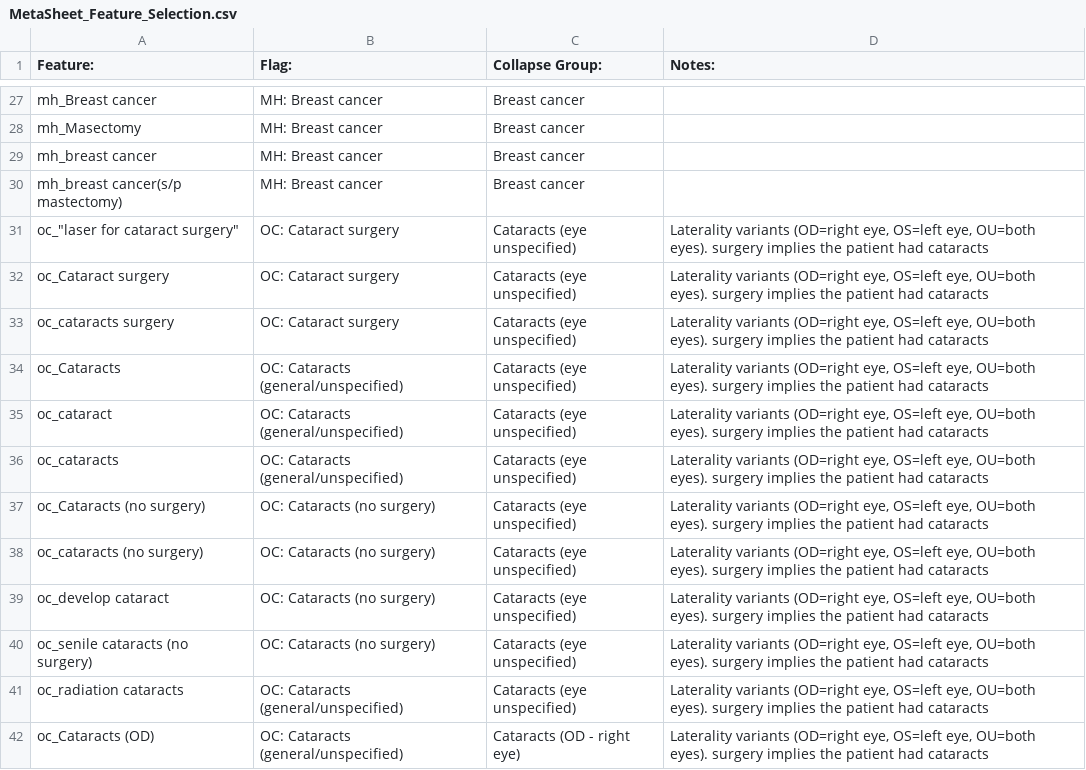
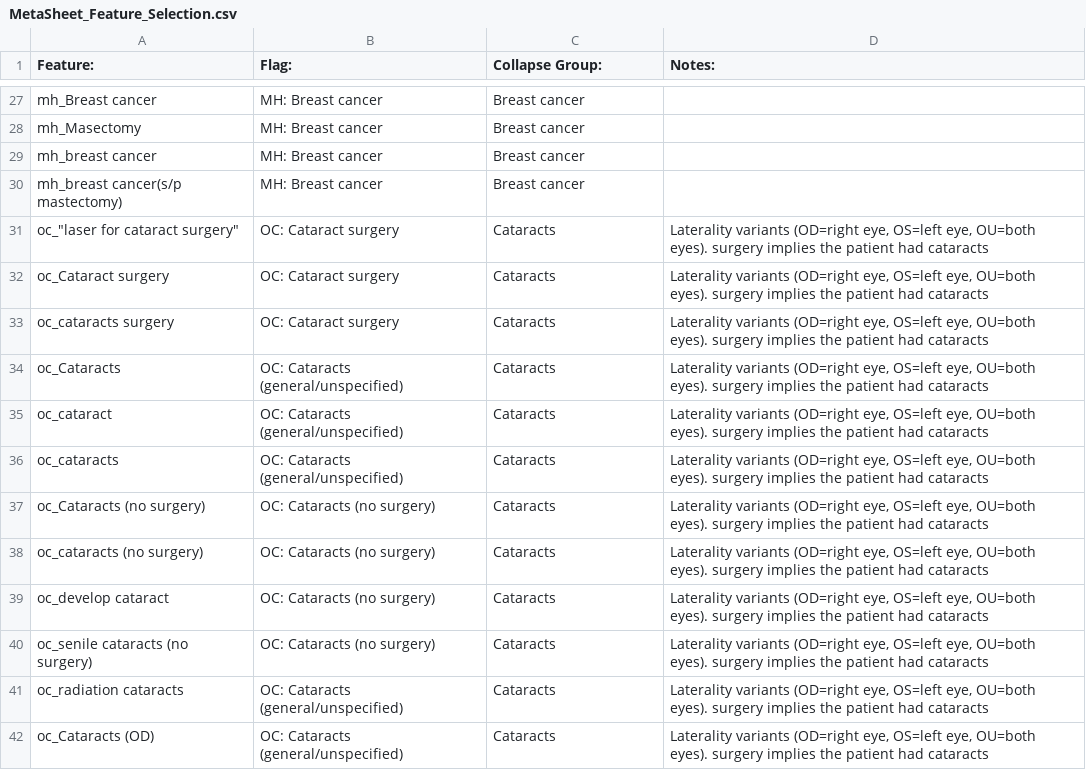
Before and after one commit to Brayan695/RNAseq-AMD, a CSV file: Dataset/MetaSheet_Feature_Selection.csv, drawn as a sheet; only a part is shown, gaps mark what is left out; the diff covers the shown part only.

Commit message:
Add files via upload

```diff
--- a/Dataset/MetaSheet_Feature_Selection.csv
+++ b/Dataset/MetaSheet_Feature_Selection.csv
@@ -30,13 +30,13 @@ mh_breast cancer,MH: Breast cancer,Breast cancer,
 mh_breast cancer(s/p mastectomy),MH: Breast cancer,Breast cancer,
-"oc_""laser for cataract surgery""",OC: Cataract surgery,Cataracts (eye unspecified),"Laterality variants (OD=right eye, OS=left eye, OU=both eyes). surgery implies the patient had cataracts"
-oc_Cataract surgery,OC: Cataract surgery,Cataracts (eye unspecified),"Laterality variants (OD=right eye, OS=left eye, OU=both eyes). surgery implies the patient had cataracts"
-oc_cataracts surgery,OC: Cataract surgery,Cataracts (eye unspecified),"Laterality variants (OD=right eye, OS=left eye, OU=both eyes). surgery implies the patient had cataracts"
-oc_Cataracts,OC: Cataracts (general/unspecified),Cataracts (eye unspecified),"Laterality variants (OD=right eye, OS=left eye, OU=both eyes). surgery implies the patient had cataracts"
-oc_cataract,OC: Cataracts (general/unspecified),Cataracts (eye unspecified),"Laterality variants (OD=right eye, OS=left eye, OU=both eyes). surgery implies the patient had cataracts"
-oc_cataracts,OC: Cataracts (general/unspecified),Cataracts (eye unspecified),"Laterality variants (OD=right eye, OS=left eye, OU=both eyes). surgery implies the patient had cataracts"
-oc_Cataracts (no surgery),OC: Cataracts (no surgery),Cataracts (eye unspecified),"Laterality variants (OD=right eye, OS=left eye, OU=both eyes). surgery implies the patient had cataracts"
-oc_cataracts (no surgery),OC: Cataracts (no surgery),Cataracts (eye unspecified),"Laterality variants (OD=right eye, OS=left eye, OU=both eyes). surgery implies the patient had cataracts"
-oc_develop cataract,OC: Cataracts (no surgery),Cataracts (eye unspecified),"Laterality variants (OD=right eye, OS=left eye, OU=both eyes). surgery implies the patient had cataracts"
-oc_senile cataracts (no surgery),OC: Cataracts (no surgery),Cataracts (eye unspecified),"Laterality variants (OD=right eye, OS=left eye, OU=both eyes). surgery implies the patient had cataracts"
-oc_radiation cataracts,OC: Cataracts (general/unspecified),Cataracts (eye unspecified),"Laterality variants (OD=right eye, OS=left eye, OU=both eyes). surgery implies the patient had cataracts"
-oc_Cataracts (OD),OC: Cataracts (general/unspecified),Cataracts (OD - right eye),"Laterality variants (OD=right eye, OS=left eye, OU=both eyes). surgery implies the patient had cataracts"
+"oc_""laser for cataract surgery""",OC: Cataract surgery,Cataracts,"Laterality variants (OD=right eye, OS=left eye, OU=both eyes). surgery implies the patient had cataracts"
+oc_Cataract surgery,OC: Cataract surgery,Cataracts,"Laterality variants (OD=right eye, OS=left eye, OU=both eyes). surgery implies the patient had cataracts"
+oc_cataracts surgery,OC: Cataract surgery,Cataracts,"Laterality variants (OD=right eye, OS=left eye, OU=both eyes). surgery implies the patient had cataracts"
+oc_Cataracts,OC: Cataracts (general/unspecified),Cataracts,"Laterality variants (OD=right eye, OS=left eye, OU=both eyes). surgery implies the patient had cataracts"
+oc_cataract,OC: Cataracts (general/unspecified),Cataracts,"Laterality variants (OD=right eye, OS=left eye, OU=both eyes). surgery implies the patient had cataracts"
+oc_cataracts,OC: Cataracts (general/unspecified),Cataracts,"Laterality variants (OD=right eye, OS=left eye, OU=both eyes). surgery implies the patient had cataracts"
+oc_Cataracts (no surgery),OC: Cataracts (no surgery),Cataracts,"Laterality variants (OD=right eye, OS=left eye, OU=both eyes). surgery implies the patient had cataracts"
+oc_cataracts (no surgery),OC: Cataracts (no surgery),Cataracts,"Laterality variants (OD=right eye, OS=left eye, OU=both eyes). surgery implies the patient had cataracts"
+oc_develop cataract,OC: Cataracts (no surgery),Cataracts,"Laterality variants (OD=right eye, OS=left eye, OU=both eyes). surgery implies the patient had cataracts"
+oc_senile cataracts (no surgery),OC: Cataracts (no surgery),Cataracts,"Laterality variants (OD=right eye, OS=left eye, OU=both eyes). surgery implies the patient had cataracts"
+oc_radiation cataracts,OC: Cataracts (general/unspecified),Cataracts,"Laterality variants (OD=right eye, OS=left eye, OU=both eyes). surgery implies the patient had cataracts"
+oc_Cataracts (OD),OC: Cataracts (general/unspecified),Cataracts,"Laterality variants (OD=right eye, OS=left eye, OU=both eyes). surgery implies the patient had cataracts"
```
Also changed, not shown: 42 edited cells elsewhere in this file.
